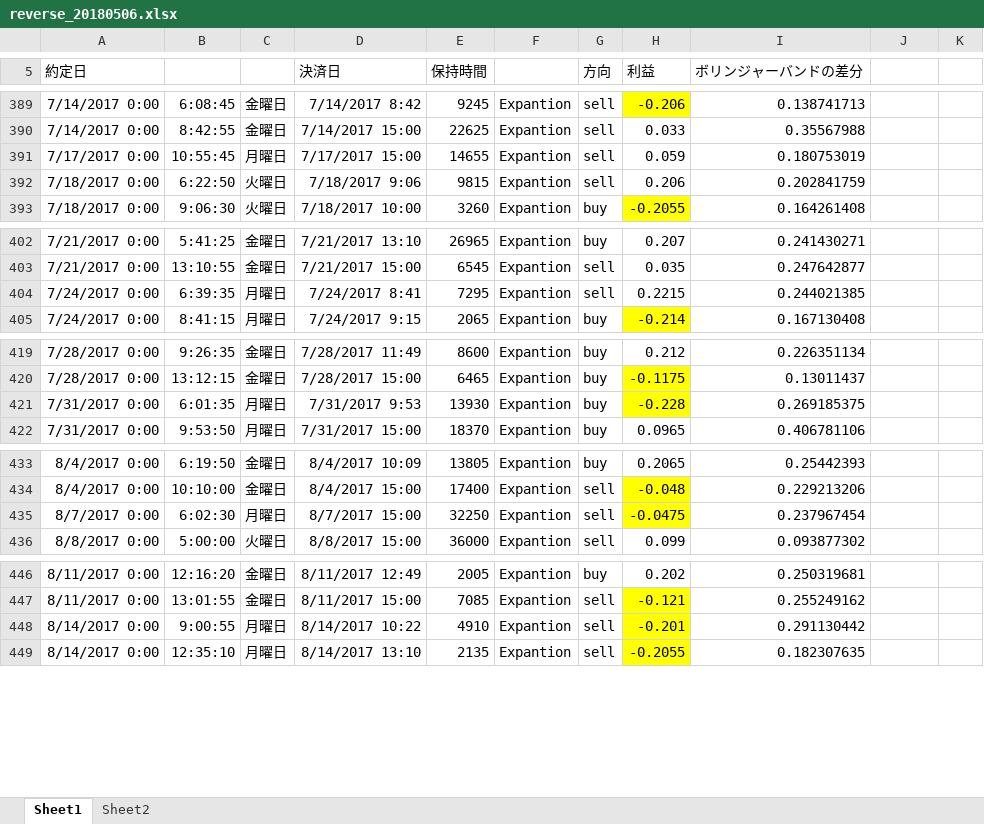
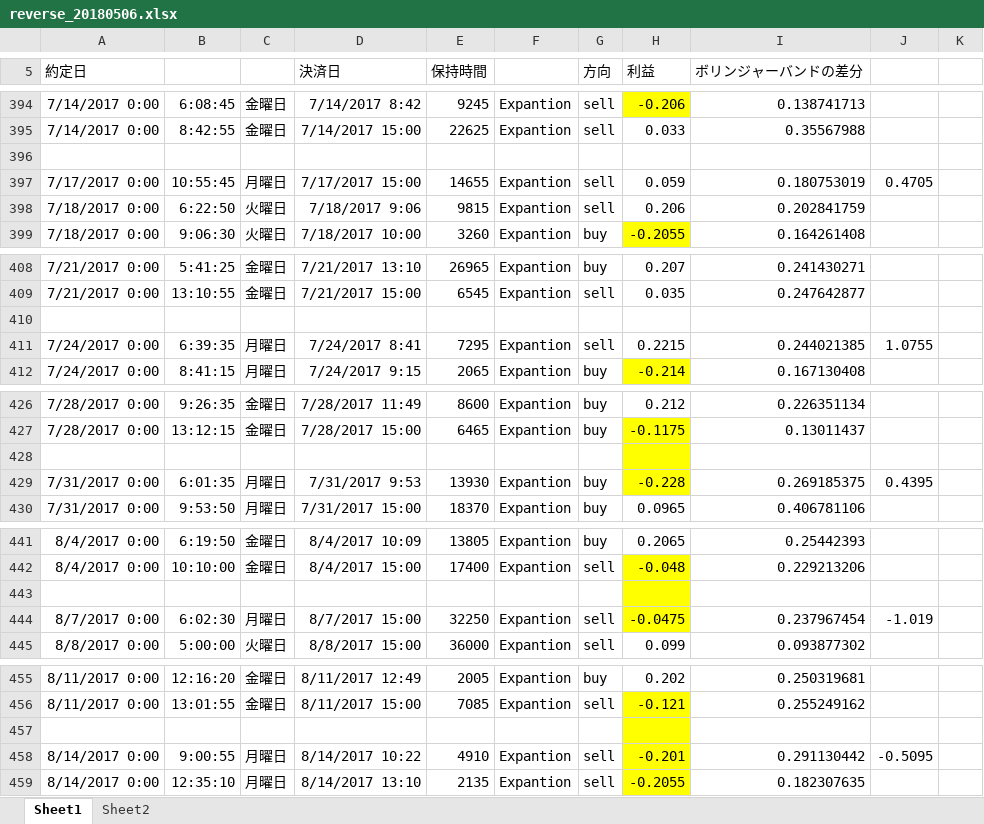
Before and after one commit to tomoyanp/oanda_dev, an Excel workbook: kensho/reverse_20180506.xlsx, sheet Sheet1, drawn as a sheet; only a part is shown, gaps mark what is left out; values as stored, in another font and other column widths than the file's, no borders; addresses are those after the commit; the diff covers the shown part only; the diff names each change by its address in the sheet, - before the commit and + after, or states it on an @@ line.

```diff
--- a/kensho/reverse_20180506.xlsx (sheet Sheet1)
+++ b/kensho/reverse_20180506.xlsx (sheet Sheet1)
+row 396: (empty)
-J397: (empty)
+J397: 0.4705
+row 410: (empty)
-J411: (empty)
+J411: 1.0755
+row 428: (empty)
-J429: (empty)
+J429: 0.4395
+row 443: (empty)
-J444: (empty)
+J444: -1.019
+row 457: (empty)
-J458: (empty)
+J458: -0.5095
```
Also changed, not shown: 8 added rows and 8 edited cells elsewhere in this sheet, formulas that keep their value, charts or pictures.
